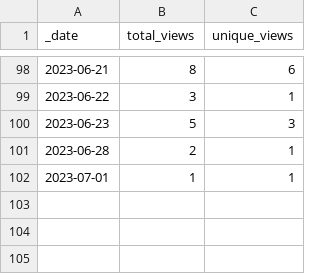
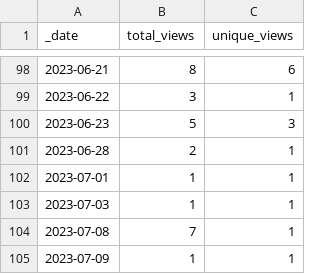
Before and after one commit to AlexRogalskiy/spark-patterns, a CSV file: traffic/views.csv, drawn as a sheet; only a part is shown, gaps mark what is left out.

```diff
--- a/traffic/views.csv
+++ b/traffic/views.csv
@@ -102 +102,4 @@ _date,total_views,unique_views
 2023-07-01,1,1
+2023-07-03,1,1
+2023-07-08,7,1
+2023-07-09,1,1
```
Also changed, not shown: traffic/clones.csv, 1 other file.
